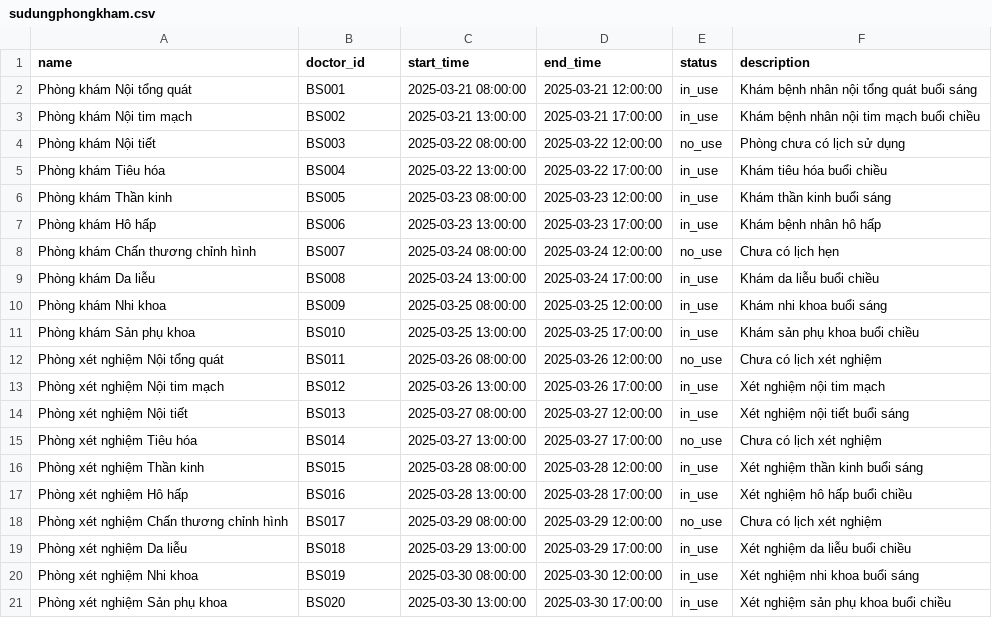
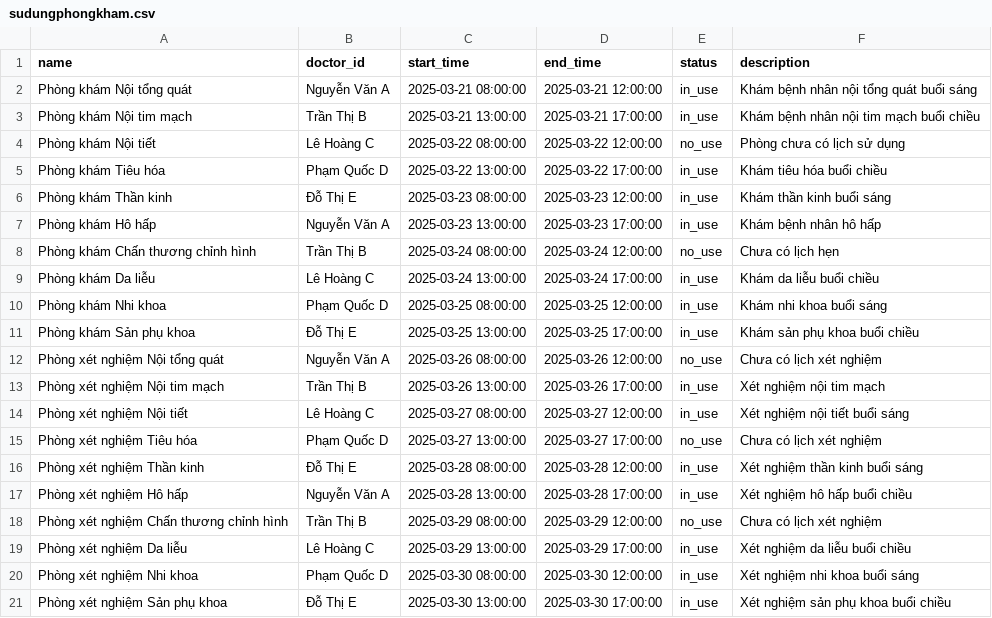
Before and after one commit to trungkien2543/hospital_management_Odoo, a CSV file: benh_vien/data/khoa/sudungphongkham.csv, drawn as a sheet.

```diff
--- a/benh_vien/data/khoa/sudungphongkham.csv
+++ b/benh_vien/data/khoa/sudungphongkham.csv
@@ -1,21 +1,21 @@
 name,doctor_id,start_time,end_time,status,description
-Phòng khám Nội tổng quát,BS001,2025-03-21 08:00:00,2025-03-21 12:00:00,in_use,Khám bệnh nhân nội tổng quát buổi sáng
-Phòng khám Nội tim mạch,BS002,2025-03-21 13:00:00,2025-03-21 17:00:00,in_use,Khám bệnh nhân nội tim mạch buổi chiều
-Phòng khám Nội tiết,BS003,2025-03-22 08:00:00,2025-03-22 12:00:00,no_use,Phòng chưa có lịch sử dụng
-Phòng khám Tiêu hóa,BS004,2025-03-22 13:00:00,2025-03-22 17:00:00,in_use,Khám tiêu hóa buổi chiều
-Phòng khám Thần kinh,BS005,2025-03-23 08:00:00,2025-03-23 12:00:00,in_use,Khám thần kinh buổi sáng
-Phòng khám Hô hấp,BS006,2025-03-23 13:00:00,2025-03-23 17:00:00,in_use,Khám bệnh nhân hô hấp
-Phòng khám Chấn thương chỉnh hình,BS007,2025-03-24 08:00:00,2025-03-24 12:00:00,no_use,Chưa có lịch hẹn
-Phòng khám Da liễu,BS008,2025-03-24 13:00:00,2025-03-24 17:00:00,in_use,Khám da liễu buổi chiều
-Phòng khám Nhi khoa,BS009,2025-03-25 08:00:00,2025-03-25 12:00:00,in_use,Khám nhi khoa buổi sáng
-Phòng khám Sản phụ khoa,BS010,2025-03-25 13:00:00,2025-03-25 17:00:00,in_use,Khám sản phụ khoa buổi chiều
-Phòng xét nghiệm Nội tổng quát,BS011,2025-03-26 08:00:00,2025-03-26 12:00:00,no_use,Chưa có lịch xét nghiệm
-Phòng xét nghiệm Nội tim mạch,BS012,2025-03-26 13:00:00,2025-03-26 17:00:00,in_use,Xét nghiệm nội tim mạch
-Phòng xét nghiệm Nội tiết,BS013,2025-03-27 08:00:00,2025-03-27 12:00:00,in_use,Xét nghiệm nội tiết buổi sáng
-Phòng xét nghiệm Tiêu hóa,BS014,2025-03-27 13:00:00,2025-03-27 17:00:00,no_use,Chưa có lịch xét nghiệm
-Phòng xét nghiệm Thần kinh,BS015,2025-03-28 08:00:00,2025-03-28 12:00:00,in_use,Xét nghiệm thần kinh buổi sáng
-Phòng xét nghiệm Hô hấp,BS016,2025-03-28 13:00:00,2025-03-28 17:00:00,in_use,Xét nghiệm hô hấp buổi chiều
-Phòng xét nghiệm Chấn thương chỉnh hình,BS017,2025-03-29 08:00:00,2025-03-29 12:00:00,no_use,Chưa có lịch xét nghiệm
-Phòng xét nghiệm Da liễu,BS018,2025-03-29 13:00:00,2025-03-29 17:00:00,in_use,Xét nghiệm da liễu buổi chiều
-Phòng xét nghiệm Nhi khoa,BS019,2025-03-30 08:00:00,2025-03-30 12:00:00,in_use,Xét nghiệm nhi khoa buổi sáng
-Phòng xét nghiệm Sản phụ khoa,BS020,2025-03-30 13:00:00,2025-03-30 17:00:00,in_use,Xét nghiệm sản phụ khoa buổi chiều
+Phòng khám Nội tổng quát,Nguyễn Văn A,2025-03-21 08:00:00,2025-03-21 12:00:00,in_use,Khám bệnh nhân nội tổng quát buổi sáng
+Phòng khám Nội tim mạch,Trần Thị B,2025-03-21 13:00:00,2025-03-21 17:00:00,in_use,Khám bệnh nhân nội tim mạch buổi chiều
+Phòng khám Nội tiết,Lê Hoàng C,2025-03-22 08:00:00,2025-03-22 12:00:00,no_use,Phòng chưa có lịch sử dụng
+Phòng khám Tiêu hóa,Phạm Quốc D,2025-03-22 13:00:00,2025-03-22 17:00:00,in_use,Khám tiêu hóa buổi chiều
+Phòng khám Thần kinh,Đỗ Thị E,2025-03-23 08:00:00,2025-03-23 12:00:00,in_use,Khám thần kinh buổi sáng
+Phòng khám Hô hấp,Nguyễn Văn A,2025-03-23 13:00:00,2025-03-23 17:00:00,in_use,Khám bệnh nhân hô hấp
+Phòng khám Chấn thương chỉnh hình,Trần Thị B,2025-03-24 08:00:00,2025-03-24 12:00:00,no_use,Chưa có lịch hẹn
+Phòng khám Da liễu,Lê Hoàng C,2025-03-24 13:00:00,2025-03-24 17:00:00,in_use,Khám da liễu buổi chiều
+Phòng khám Nhi khoa,Phạm Quốc D,2025-03-25 08:00:00,2025-03-25 12:00:00,in_use,Khám nhi khoa buổi sáng
+Phòng khám Sản phụ khoa,Đỗ Thị E,2025-03-25 13:00:00,2025-03-25 17:00:00,in_use,Khám sản phụ khoa buổi chiều
+Phòng xét nghiệm Nội tổng quát,Nguyễn Văn A,2025-03-26 08:00:00,2025-03-26 12:00:00,no_use,Chưa có lịch xét nghiệm
+Phòng xét nghiệm Nội tim mạch,Trần Thị B,2025-03-26 13:00:00,2025-03-26 17:00:00,in_use,Xét nghiệm nội tim mạch
+Phòng xét nghiệm Nội tiết,Lê Hoàng C,2025-03-27 08:00:00,2025-03-27 12:00:00,in_use,Xét nghiệm nội tiết buổi sáng
+Phòng xét nghiệm Tiêu hóa,Phạm Quốc D,2025-03-27 13:00:00,2025-03-27 17:00:00,no_use,Chưa có lịch xét nghiệm
+Phòng xét nghiệm Thần kinh,Đỗ Thị E,2025-03-28 08:00:00,2025-03-28 12:00:00,in_use,Xét nghiệm thần kinh buổi sáng
+Phòng xét nghiệm Hô hấp,Nguyễn Văn A,2025-03-28 13:00:00,2025-03-28 17:00:00,in_use,Xét nghiệm hô hấp buổi chiều
+Phòng xét nghiệm Chấn thương chỉnh hình,Trần Thị B,2025-03-29 08:00:00,2025-03-29 12:00:00,no_use,Chưa có lịch xét nghiệm
+Phòng xét nghiệm Da liễu,Lê Hoàng C,2025-03-29 13:00:00,2025-03-29 17:00:00,in_use,Xét nghiệm da liễu buổi chiều
+Phòng xét nghiệm Nhi khoa,Phạm Quốc D,2025-03-30 08:00:00,2025-03-30 12:00:00,in_use,Xét nghiệm nhi khoa buổi sáng
+Phòng xét nghiệm Sản phụ khoa,Đỗ Thị E,2025-03-30 13:00:00,2025-03-30 17:00:00,in_use,Xét nghiệm sản phụ khoa buổi chiều
```
Also changed, not shown: 1 other file.
